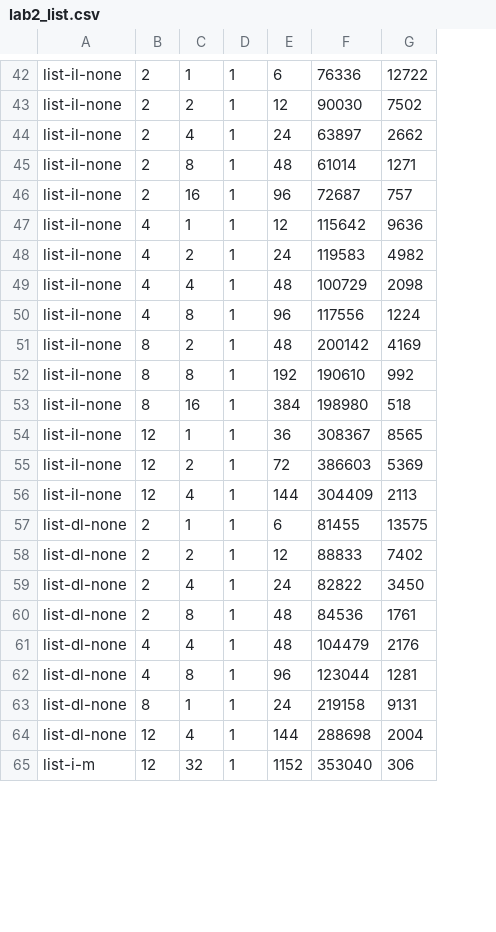
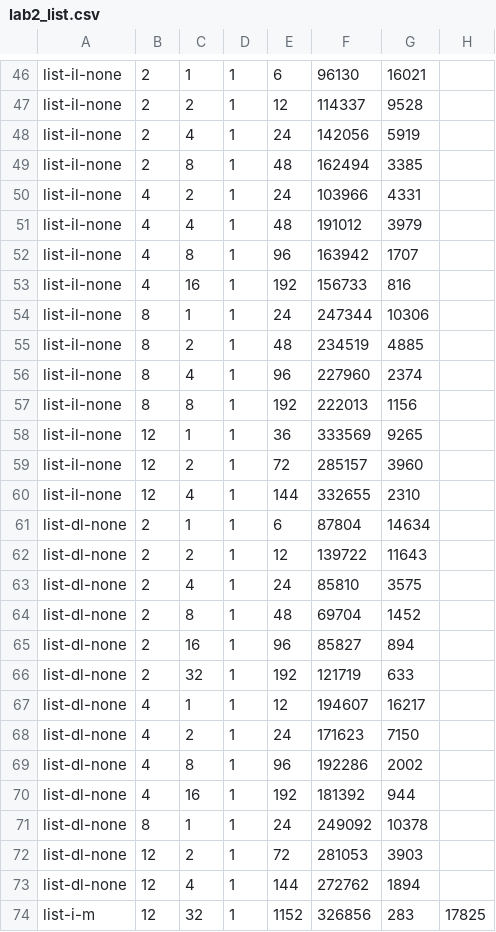
Before and after one commit to bebrian458/Lab2b, a CSV file: lab2_list.csv, drawn as a sheet; only a part is shown, gaps mark what is left out; removed rows and columns are numbered as before the commit, all else as after; the diff covers the shown part only; the diff names each change by its address in the sheet, - before the commit and + after, or states it on an @@ line.

```diff
--- a/lab2_list.csv
+++ b/lab2_list.csv
-column F, rows 42-45: 76336 | 90030 | 63897 | 61014; rows 48-52: 119583 | 100729 | 117556 | 200142 | 190610; rows 54-65: 308367 | 386603 | 304409 | 81455 | 88833 | 82822 | 84536 | 104479 | 123044 | 219158 | 288698 | 353040
-column G, rows 42-45: 12722 | 7502 | 2662 | 1271; rows 48-52: 4982 | 2098 | 1224 | 4169 | 992; rows 54-65: 8565 | 5369 | 2113 | 13575 | 7402 | 3450 | 1761 | 2176 | 1281 | 9131 | 2004 | 306
+column F, rows 46-52: 96130 | 114337 | 142056 | 162494 | 103966 | 191012 | 163942; row 55: 234519; rows 57-64: 222013 | 333569 | 285157 | 332655 | 87804 | 139722 | 85810 | 69704; row 67: 194607; row 69: 192286; row 71: 249092; rows 73-74: 272762 | 326856
+column G, rows 46-52: 16021 | 9528 | 5919 | 3385 | 4331 | 3979 | 1707; row 55: 4885; rows 57-64: 1156 | 9265 | 3960 | 2310 | 14634 | 11643 | 3575 | 1452; row 67: 16217; row 69: 2002; row 71: 10378; rows 73-74: 1894 | 283
+column H, row 74: 17825
-row 46: list-il-none | 2 | 16 | 1 | 96 | 72687 | 757
-row 47: list-il-none | 4 | 1 | 1 | 12 | 115642 | 9636
+row 53: list-il-none | 4 | 16 | 1 | 192 | 156733 | 816
+row 54: list-il-none | 8 | 1 | 1 | 24 | 247344 | 10306
+row 56: list-il-none | 8 | 4 | 1 | 96 | 227960 | 2374
-row 53: list-il-none | 8 | 16 | 1 | 384 | 198980 | 518
+row 65: list-dl-none | 2 | 16 | 1 | 96 | 85827 | 894
+row 66: list-dl-none | 2 | 32 | 1 | 192 | 121719 | 633
-C67: 4
+C67: 1
-E67: 48
+E67: 12
+row 68: list-dl-none | 4 | 2 | 1 | 24 | 171623 | 7150
+row 70: list-dl-none | 4 | 16 | 1 | 192 | 181392 | 944
+row 72: list-dl-none | 12 | 2 | 1 | 72 | 281053 | 3903
```
Also changed, not shown: 8 added rows, 4 removed rows and 6 edited cells elsewhere in this file, 4 other files.
